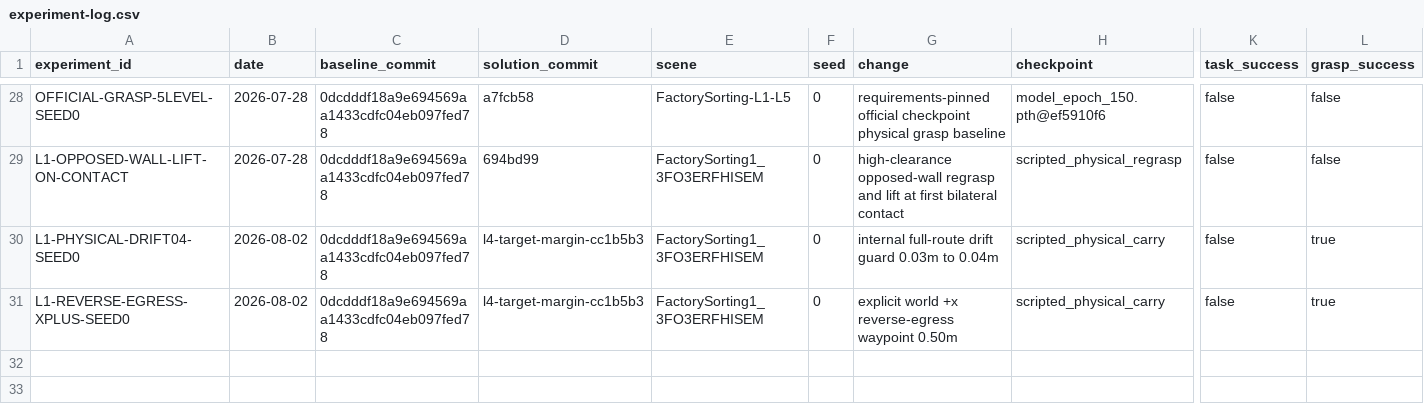
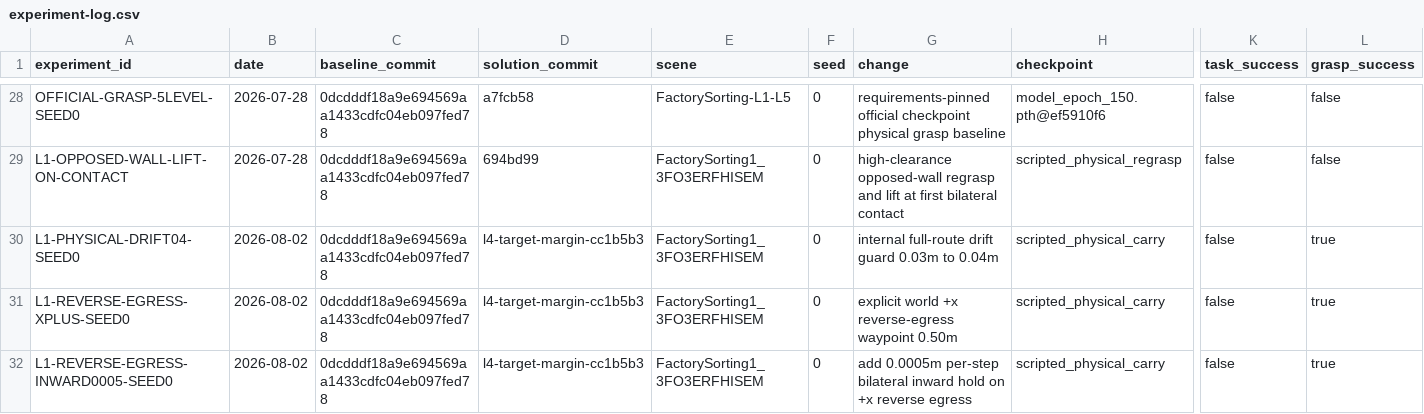
Before and after one commit to wp-a/jciiot-2026-workspace, a CSV file: experiments/experiment-log.csv, drawn as a sheet; only a part is shown, gaps mark what is left out; rows hold the shown columns only; the diff names each change by its address in the sheet, - before the commit and + after, or states it on an @@ line.

Commit message:
research(control): reject inward hold ablation

```diff
--- a/experiments/experiment-log.csv
+++ b/experiments/experiment-log.csv
+row 32: L1-REVERSE-EGRESS-INWARD0005-SEED0 | 2026-08-02 | 0dcdddf18a9e694569aa1433cdfc04eb097fed78 | l4-target-margin-cc1b5b3 | FactorySorting1_3FO3ERFHISEM | 0 | add 0.0005m per-step bilateral inward hold on +x reverse egress | scripted_physical_carry | false | true
```
Also changed, not shown: 7 other files.
